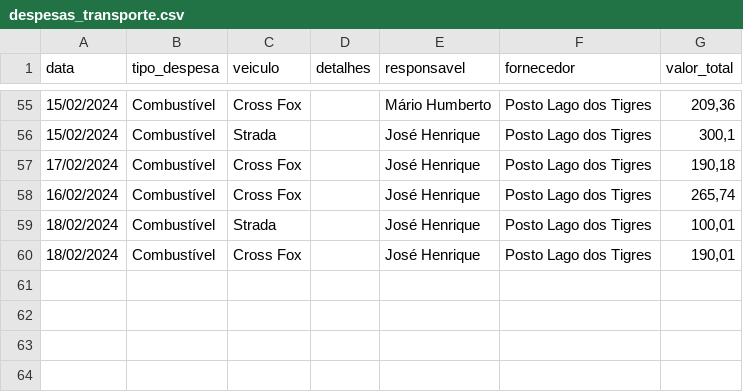
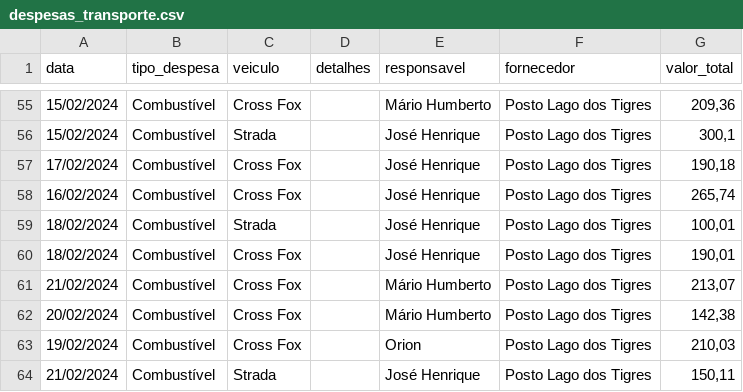
Before and after one commit to rafa-trindade/dashboard-elisaagro, a CSV file: despesas_transporte.csv, drawn as a sheet; only a part is shown, gaps mark what is left out; the diff names each change by its address in the sheet, - before the commit and + after, or states it on an @@ line.

Commit message:
Update despesas_transporte.csv
csv

```diff
--- a/despesas_transporte.csv
+++ b/despesas_transporte.csv
+row 61: 21/02/2024 | Combustível | Cross Fox |  | Mário Humberto | Posto Lago dos Tigres | 213,07
+row 62: 20/02/2024 | Combustível | Cross Fox |  | Mário Humberto | Posto Lago dos Tigres | 142,38
+row 63: 19/02/2024 | Combustível | Cross Fox |  | Orion | Posto Lago dos Tigres | 210,03
+row 64: 21/02/2024 | Combustível | Strada |  | José Henrique | Posto Lago dos Tigres | 150,11
```
